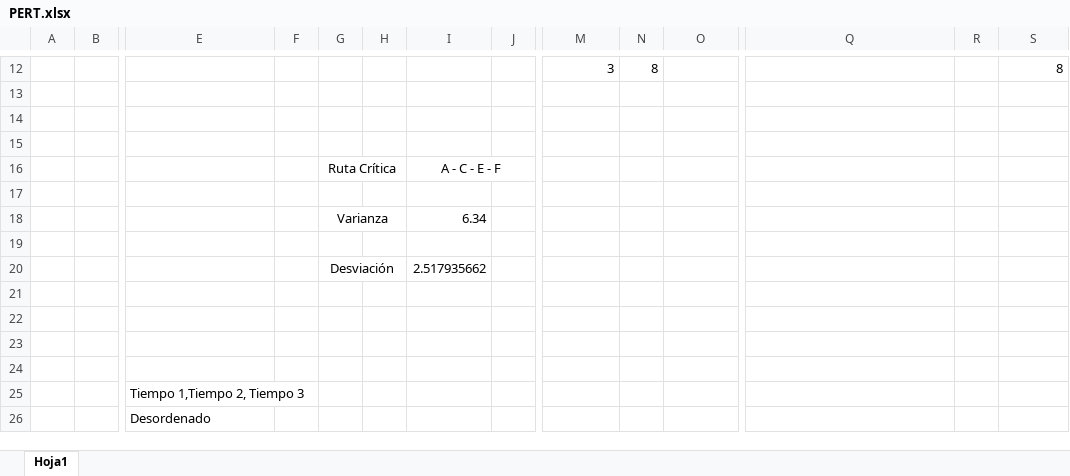
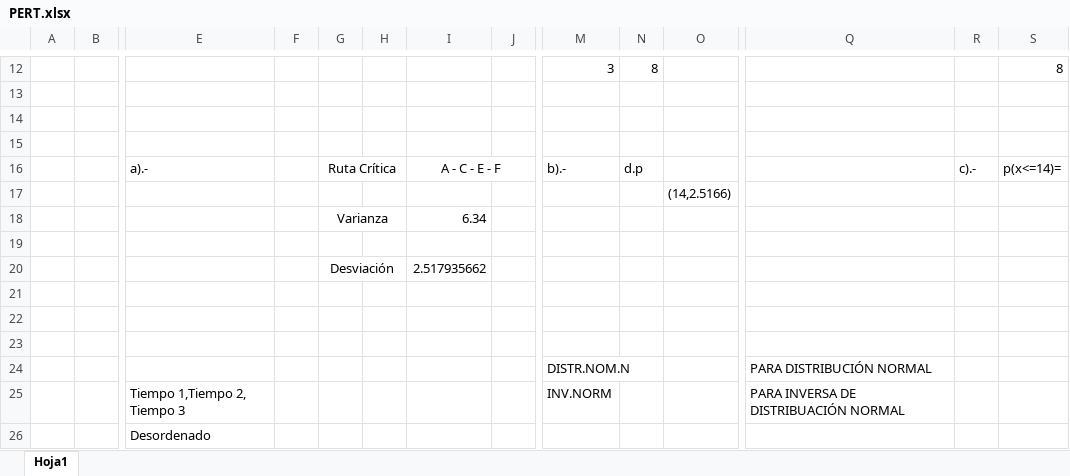
Before and after one commit to mebs2509/PERT, an Excel workbook: PERT.xlsx, sheet Hoja1, drawn as a sheet; only a part is shown, gaps mark what is left out; values as stored, in another font and other column widths than the file's, no borders; charts and pictures not drawn; removed rows and columns are numbered as before the commit, all else as after; rows hold the shown columns only; the diff names each change by its address in the sheet, - before the commit and + after, or states it on an @@ line.

```diff
--- a/PERT.xlsx (sheet Hoja1)
+++ b/PERT.xlsx (sheet Hoja1)
-row 16:  |  |  |  | Ruta Crítica |  | A - C - E - F
-row 16: (empty)
+row 16:  |  | a).- |  | Ruta Crítica |  | A - C - E - F |  | b).- | d.p |  |  | c).- | p(x<=14)=
+G16:H16 merged
+I16:J16 merged
+row 17:  |  |  |  |  |  |  |  |  |  | (14,2.5166)
-row 24: (empty)
+row 24:  |  |  |  |  |  |  |  | DISTR.NOM.N |  |  | PARA DISTRIBUCIÓN NORMAL
-row 25:  |  | Tiempo 1,Tiempo 2, Tiempo 3
+row 25:  |  | Tiempo 1,Tiempo 2, Tiempo 3 |  |  |  |  |  | INV.NORM |  |  | PARA INVERSA DE DISTRIBUACIÓN NORMAL
```
Also changed, not shown: 2 other files.
